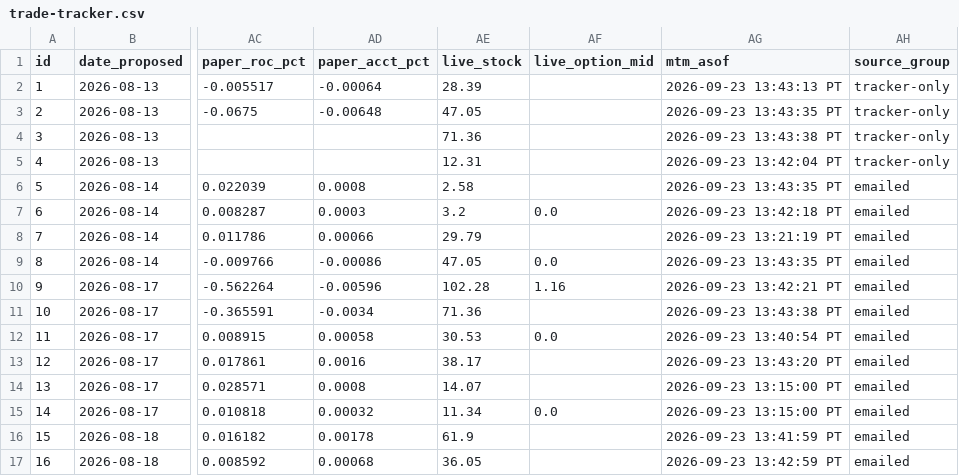
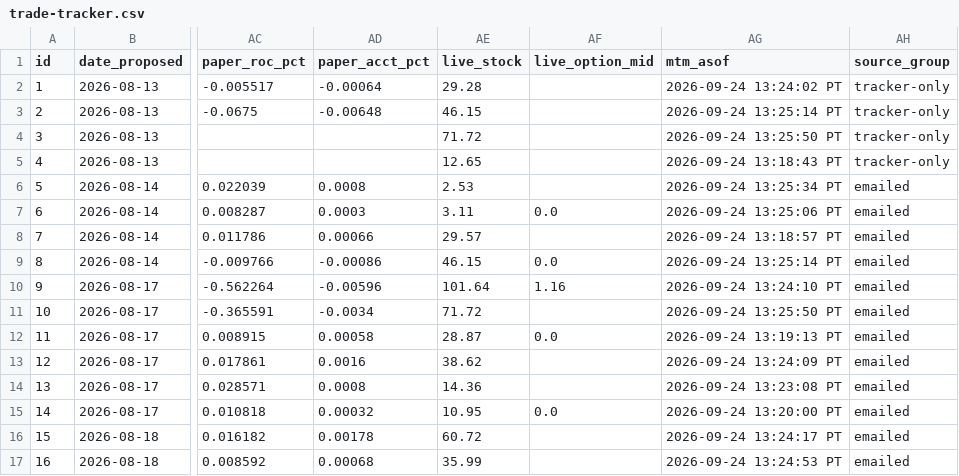
Before and after one commit to JesseHart22/stocktimus-paper, a CSV file: trade-tracker.csv, drawn as a sheet; only a part is shown, gaps mark what is left out; the diff covers the shown part only; the diff names each change by its address in the sheet, - before the commit and + after, or states it on an @@ line.

Commit message:
Paper book MTM 2026-09-24

```diff
--- a/trade-tracker.csv
+++ b/trade-tracker.csv
-AE2 (live_stock): 28.39
+AE2 (live_stock): 29.28
-AG2 (mtm_asof): 2026-09-23 13:43:13 PT
+AG2 (mtm_asof): 2026-09-24 13:24:02 PT
-AE3 (live_stock): 47.05
+AE3 (live_stock): 46.15
-AG3 (mtm_asof): 2026-09-23 13:43:35 PT
+AG3 (mtm_asof): 2026-09-24 13:25:14 PT
-AE4 (live_stock): 71.36
+AE4 (live_stock): 71.72
-AG4 (mtm_asof): 2026-09-23 13:43:38 PT
+AG4 (mtm_asof): 2026-09-24 13:25:50 PT
-AE5 (live_stock): 12.31
+AE5 (live_stock): 12.65
-AG5 (mtm_asof): 2026-09-23 13:42:04 PT
+AG5 (mtm_asof): 2026-09-24 13:18:43 PT
-AE6 (live_stock): 2.58
+AE6 (live_stock): 2.53
-AG6 (mtm_asof): 2026-09-23 13:43:35 PT
+AG6 (mtm_asof): 2026-09-24 13:25:34 PT
-AE7 (live_stock): 3.2
+AE7 (live_stock): 3.11
-AG7 (mtm_asof): 2026-09-23 13:42:18 PT
+AG7 (mtm_asof): 2026-09-24 13:25:06 PT
-AE8 (live_stock): 29.79
+AE8 (live_stock): 29.57
-AG8 (mtm_asof): 2026-09-23 13:21:19 PT
+AG8 (mtm_asof): 2026-09-24 13:18:57 PT
-AE9 (live_stock): 47.05
+AE9 (live_stock): 46.15
-AG9 (mtm_asof): 2026-09-23 13:43:35 PT
+AG9 (mtm_asof): 2026-09-24 13:25:14 PT
-AE10 (live_stock): 102.28
+AE10 (live_stock): 101.64
-AG10 (mtm_asof): 2026-09-23 13:42:21 PT
+AG10 (mtm_asof): 2026-09-24 13:24:10 PT
-AE11 (live_stock): 71.36
+AE11 (live_stock): 71.72
-AG11 (mtm_asof): 2026-09-23 13:43:38 PT
+AG11 (mtm_asof): 2026-09-24 13:25:50 PT
-AE12 (live_stock): 30.53
+AE12 (live_stock): 28.87
-AG12 (mtm_asof): 2026-09-23 13:40:54 PT
+AG12 (mtm_asof): 2026-09-24 13:19:13 PT
-AE13 (live_stock): 38.17
+AE13 (live_stock): 38.62
-AG13 (mtm_asof): 2026-09-23 13:43:20 PT
+AG13 (mtm_asof): 2026-09-24 13:24:09 PT
-AE14 (live_stock): 14.07
+AE14 (live_stock): 14.36
-AG14 (mtm_asof): 2026-09-23 13:15:00 PT
+AG14 (mtm_asof): 2026-09-24 13:23:08 PT
-AE15 (live_stock): 11.34
+AE15 (live_stock): 10.95
-AG15 (mtm_asof): 2026-09-23 13:15:00 PT
+AG15 (mtm_asof): 2026-09-24 13:20:00 PT
-AE16 (live_stock): 61.9
+AE16 (live_stock): 60.72
-AG16 (mtm_asof): 2026-09-23 13:41:59 PT
+AG16 (mtm_asof): 2026-09-24 13:24:17 PT
-AE17 (live_stock): 36.05
+AE17 (live_stock): 35.99
-AG17 (mtm_asof): 2026-09-23 13:42:59 PT
+AG17 (mtm_asof): 2026-09-24 13:24:53 PT
```
Also changed, not shown: 160 edited cells elsewhere in this file, 4 other files.
